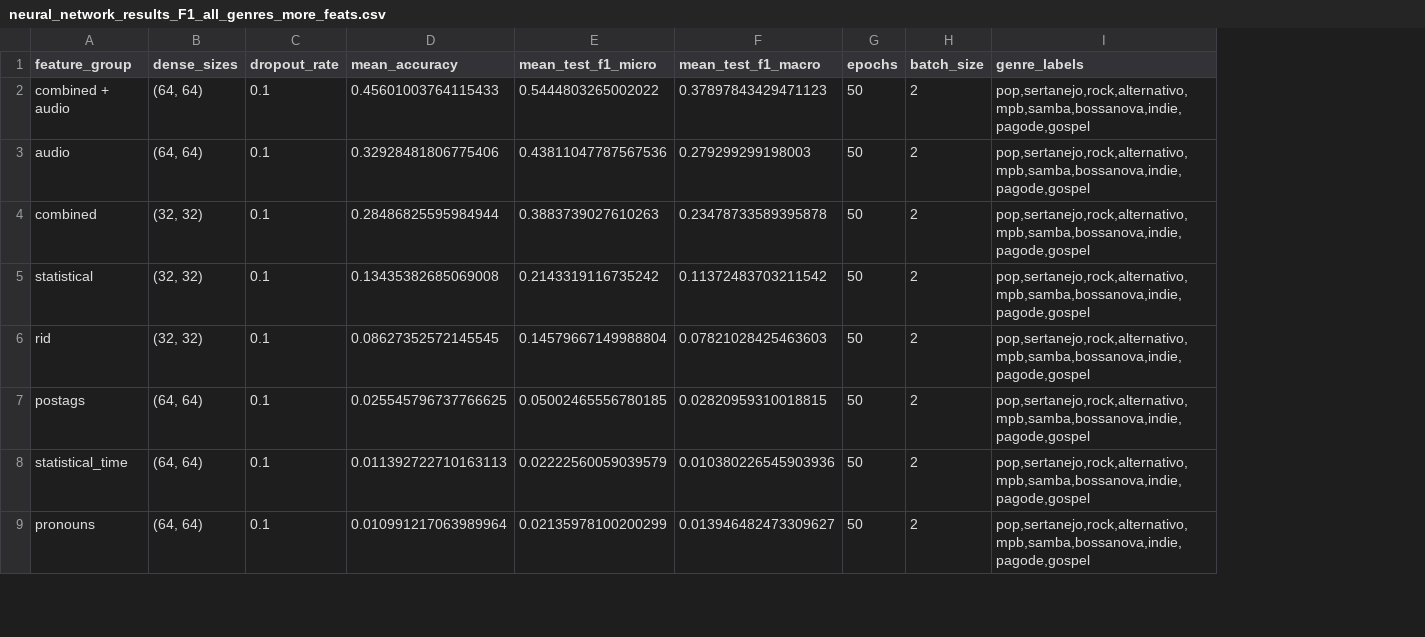
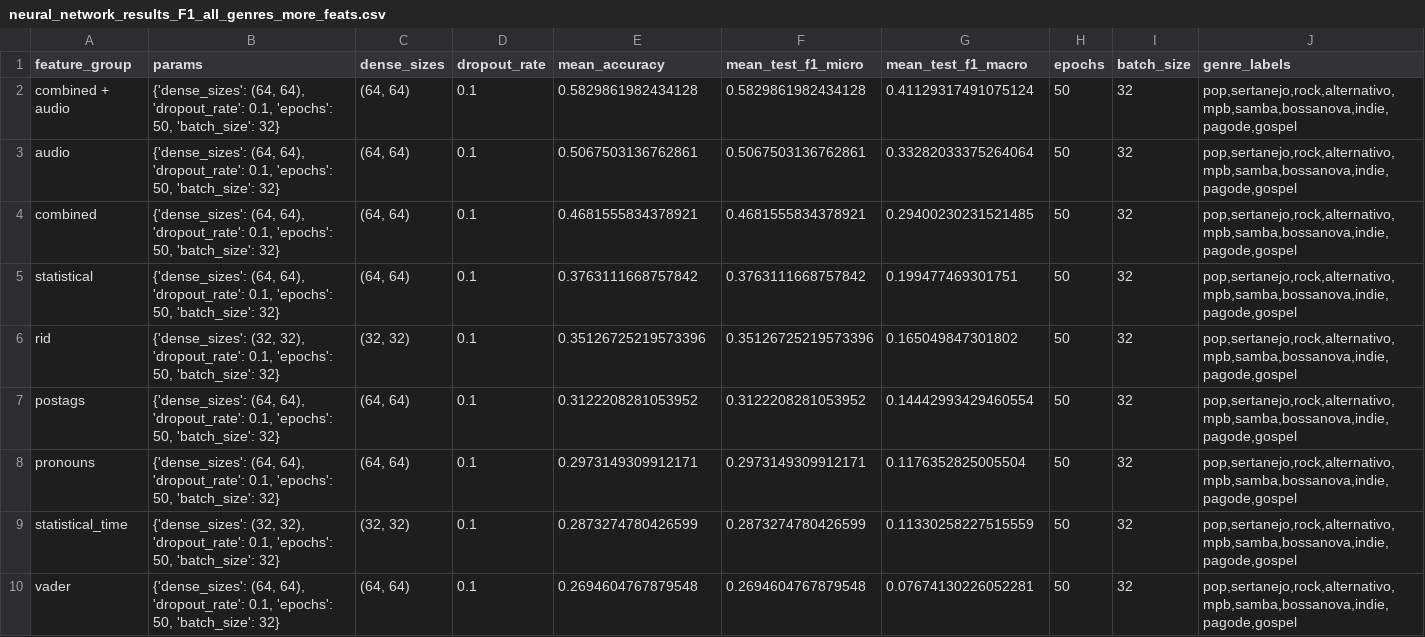
Before and after one commit to leticiatavaresds/Analysis-of-Songs-in-Portuguese, a CSV file: 02_Analysis/02_Output_Kfold_Models/neural_network_results_F1_all_genres_more_feats.csv, drawn as a sheet; only a part is shown; removed rows and columns are numbered as before the commit, all else as after; the diff covers the shown part only; the diff names each change by its address in the sheet, - before the commit and + after, or states it on an @@ line.

Commit message:
Fix SVM, Neural Network and Random seed

```diff
--- a/02_Analysis/02_Output_Kfold_Models/neural_network_results_F1_all_genres_more_feats.csv
+++ b/02_Analysis/02_Output_Kfold_Models/neural_network_results_F1_all_genres_more_feats.csv
+column B (params), rows 2-8: {'dense_sizes': (64, 64), 'dropout_rate': 0.1, 'epochs': 50, 'batch_size': 32} | {'dense_sizes': (64, 64), 'dropout_rate': 0.1, 'epochs': 50, 'batch_size': 32} | {'dense_sizes': (64, 64), 'dropout_rate': 0.1, 'epochs': 50, 'batch_size': 32} | {'dense_sizes': (64, 64), 'dropout_rate': 0.1, 'epochs': 50, 'batch_size': 32} | {'dense_sizes': (32, 32), 'dropout_rate': 0.1, 'epochs': 50, 'batch_size': 32} | {'dense_sizes': (64, 64), 'dropout_rate': 0.1, 'epochs': 50, 'batch_size': 32} | {'dense_sizes': (64, 64), 'dropout_rate': 0.1, 'epochs': 50, 'batch_size': 32}
-E2 (mean_accuracy): 0.45601003764115433
+E2 (mean_accuracy): 0.5829861982434128
-F2 (mean_test_f1_micro): 0.5444803265002022
+F2 (mean_test_f1_micro): 0.5829861982434128
-G2 (mean_test_f1_macro): 0.37897843429471123
+G2 (mean_test_f1_macro): 0.41129317491075124
-I2:I7 (batch_size): 2
+I2:I7 (batch_size): 32
-E3 (mean_accuracy): 0.32928481806775406
+E3 (mean_accuracy): 0.5067503136762861
-F3 (mean_test_f1_micro): 0.43811047787567536
+F3 (mean_test_f1_micro): 0.5067503136762861
-G3 (mean_test_f1_macro): 0.279299299198003
+G3 (mean_test_f1_macro): 0.33282033375264064
-C4:C5 (dense_sizes): (32, 32)
+C4:C5 (dense_sizes): (64, 64)
-E4 (mean_accuracy): 0.28486825595984944
+E4 (mean_accuracy): 0.4681555834378921
-F4 (mean_test_f1_micro): 0.3883739027610263
+F4 (mean_test_f1_micro): 0.4681555834378921
-G4 (mean_test_f1_macro): 0.23478733589395878
+G4 (mean_test_f1_macro): 0.29400230231521485
-E5 (mean_accuracy): 0.13435382685069008
+E5 (mean_accuracy): 0.3763111668757842
-F5 (mean_test_f1_micro): 0.2143319116735242
+F5 (mean_test_f1_micro): 0.3763111668757842
-G5 (mean_test_f1_macro): 0.11372483703211542
+G5 (mean_test_f1_macro): 0.199477469301751
-E6 (mean_accuracy): 0.08627352572145545
+E6 (mean_accuracy): 0.35126725219573396
-F6 (mean_test_f1_micro): 0.14579667149988804
+F6 (mean_test_f1_micro): 0.35126725219573396
-G6 (mean_test_f1_macro): 0.07821028425463603
+G6 (mean_test_f1_macro): 0.165049847301802
-E7 (mean_accuracy): 0.025545796737766625
+E7 (mean_accuracy): 0.3122208281053952
-F7 (mean_test_f1_micro): 0.05002465556780185
+F7 (mean_test_f1_micro): 0.3122208281053952
-G7 (mean_test_f1_macro): 0.02820959310018815
+G7 (mean_test_f1_macro): 0.14442993429460554
-row 8: statistical_time | (64, 64) | 0.1 | 0.011392722710163113 | 0.02222560059039579 | 0.010380226545903936 | 50 | 2 | pop,sertanejo,rock,alternativo,mpb,samba,bossanova,indie,pagode,gospel
-E8 (mean_accuracy): 0.010991217063989964
+E8 (mean_accuracy): 0.2973149309912171
-F8 (mean_test_f1_micro): 0.02135978100200299
+F8 (mean_test_f1_micro): 0.2973149309912171
-G8 (mean_test_f1_macro): 0.013946482473309627
+G8 (mean_test_f1_macro): 0.1176352825005504
-I8 (batch_size): 2
+I8 (batch_size): 32
+row 9: statistical_time | {'dense_sizes': (32, 32), 'dropout_rate': 0.1, 'epochs': 50, 'batch_size': 32} | (32, 32) | 0.1 | 0.2873274780426599 | 0.2873274780426599 | 0.11330258227515559 | 50 | 32 | pop,sertanejo,rock,alternativo,mpb,samba,bossanova,indie,pagode,gospel
+row 10: vader | {'dense_sizes': (64, 64), 'dropout_rate': 0.1, 'epochs': 50, 'batch_size': 32} | (64, 64) | 0.1 | 0.2694604767879548 | 0.2694604767879548 | 0.07674130226052281 | 50 | 32 | pop,sertanejo,rock,alternativo,mpb,samba,bossanova,indie,pagode,gospel
```
Also changed, not shown: 1 removed row and 13 edited cells elsewhere in this file, 02_Analysis/02_Output_Kfold_Models/neural_network_results_F1_all_genres.csv, 02_Analysis/02_Output_Kfold_Models/neural_network_results_F1_br_genres_more_feats.csv, 30 other files.
